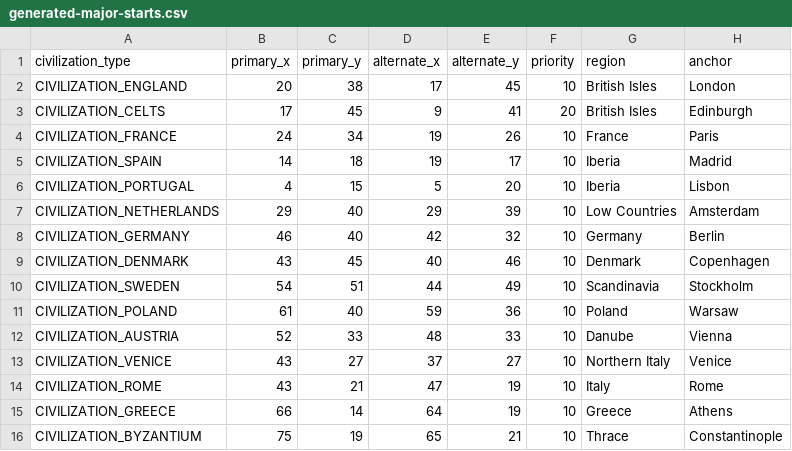
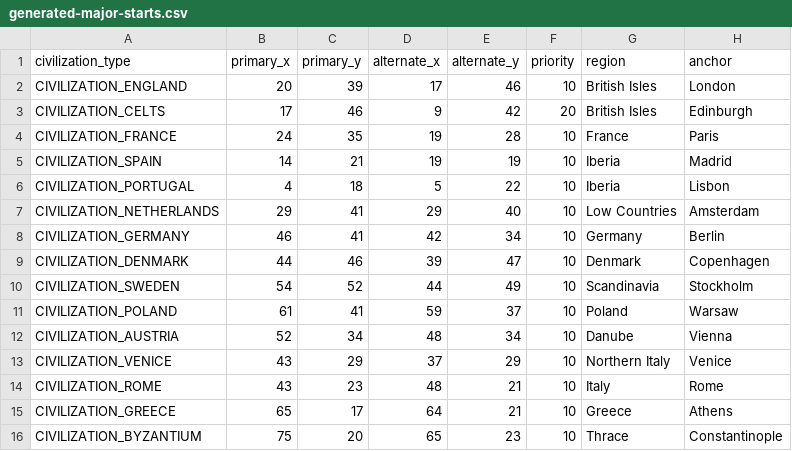
Before and after one commit to matthewreimer123-lab/historical-europe-tsl, a CSV file: data/generated-major-starts.csv, drawn as a sheet; only a part is shown; the diff covers the shown part only.

```diff
--- a/data/generated-major-starts.csv
+++ b/data/generated-major-starts.csv
@@ -1,16 +1,16 @@
 civilization_type,primary_x,primary_y,alternate_x,alternate_y,priority,region,anchor
-CIVILIZATION_ENGLAND,20,38,17,45,10,British Isles,London
-CIVILIZATION_CELTS,17,45,9,41,20,British Isles,Edinburgh
-CIVILIZATION_FRANCE,24,34,19,26,10,France,Paris
-CIVILIZATION_SPAIN,14,18,19,17,10,Iberia,Madrid
-CIVILIZATION_PORTUGAL,4,15,5,20,10,Iberia,Lisbon
-CIVILIZATION_NETHERLANDS,29,40,29,39,10,Low Countries,Amsterdam
-CIVILIZATION_GERMANY,46,40,42,32,10,Germany,Berlin
-CIVILIZATION_DENMARK,43,45,40,46,10,Denmark,Copenhagen
-CIVILIZATION_SWEDEN,54,51,44,49,10,Scandinavia,Stockholm
-CIVILIZATION_POLAND,61,40,59,36,10,Poland,Warsaw
-CIVILIZATION_AUSTRIA,52,33,48,33,10,Danube,Vienna
-CIVILIZATION_VENICE,43,27,37,27,10,Northern Italy,Venice
-CIVILIZATION_ROME,43,21,47,19,10,Italy,Rome
-CIVILIZATION_GREECE,66,14,64,19,10,Greece,Athens
-CIVILIZATION_BYZANTIUM,75,19,65,21,10,Thrace,Constantinople
+CIVILIZATION_ENGLAND,20,39,17,46,10,British Isles,London
+CIVILIZATION_CELTS,17,46,9,42,20,British Isles,Edinburgh
+CIVILIZATION_FRANCE,24,35,19,28,10,France,Paris
+CIVILIZATION_SPAIN,14,21,19,19,10,Iberia,Madrid
+CIVILIZATION_PORTUGAL,4,18,5,22,10,Iberia,Lisbon
+CIVILIZATION_NETHERLANDS,29,41,29,40,10,Low Countries,Amsterdam
+CIVILIZATION_GERMANY,46,41,42,34,10,Germany,Berlin
+CIVILIZATION_DENMARK,44,46,39,47,10,Denmark,Copenhagen
+CIVILIZATION_SWEDEN,54,52,44,49,10,Scandinavia,Stockholm
+CIVILIZATION_POLAND,61,41,59,37,10,Poland,Warsaw
+CIVILIZATION_AUSTRIA,52,34,48,34,10,Danube,Vienna
+CIVILIZATION_VENICE,43,29,37,29,10,Northern Italy,Venice
+CIVILIZATION_ROME,43,23,48,21,10,Italy,Rome
+CIVILIZATION_GREECE,65,17,64,21,10,Greece,Athens
+CIVILIZATION_BYZANTIUM,75,20,65,23,10,Thrace,Constantinople
```
Also changed, not shown: 12 edited cells elsewhere in this file, data/major-starts.csv, 7 other files.
